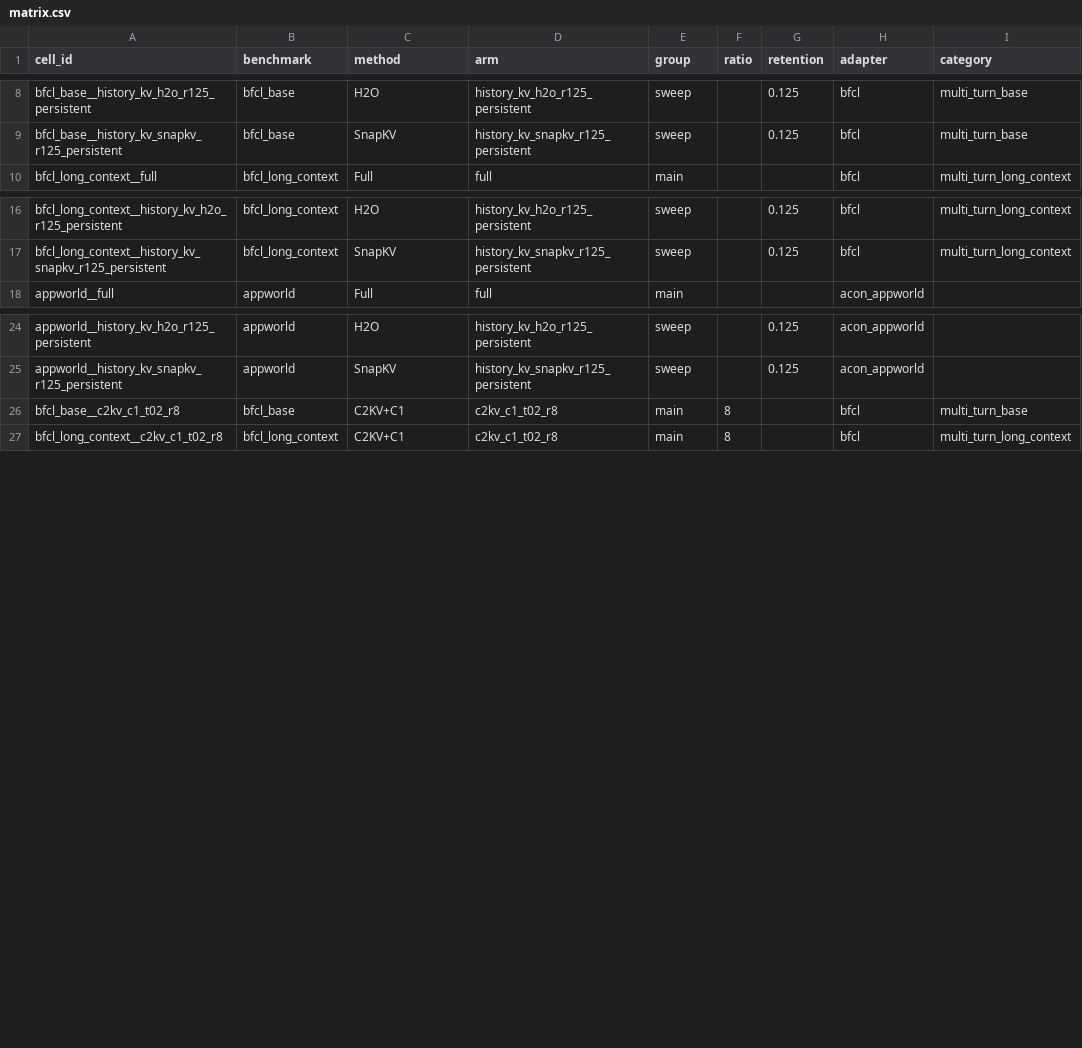
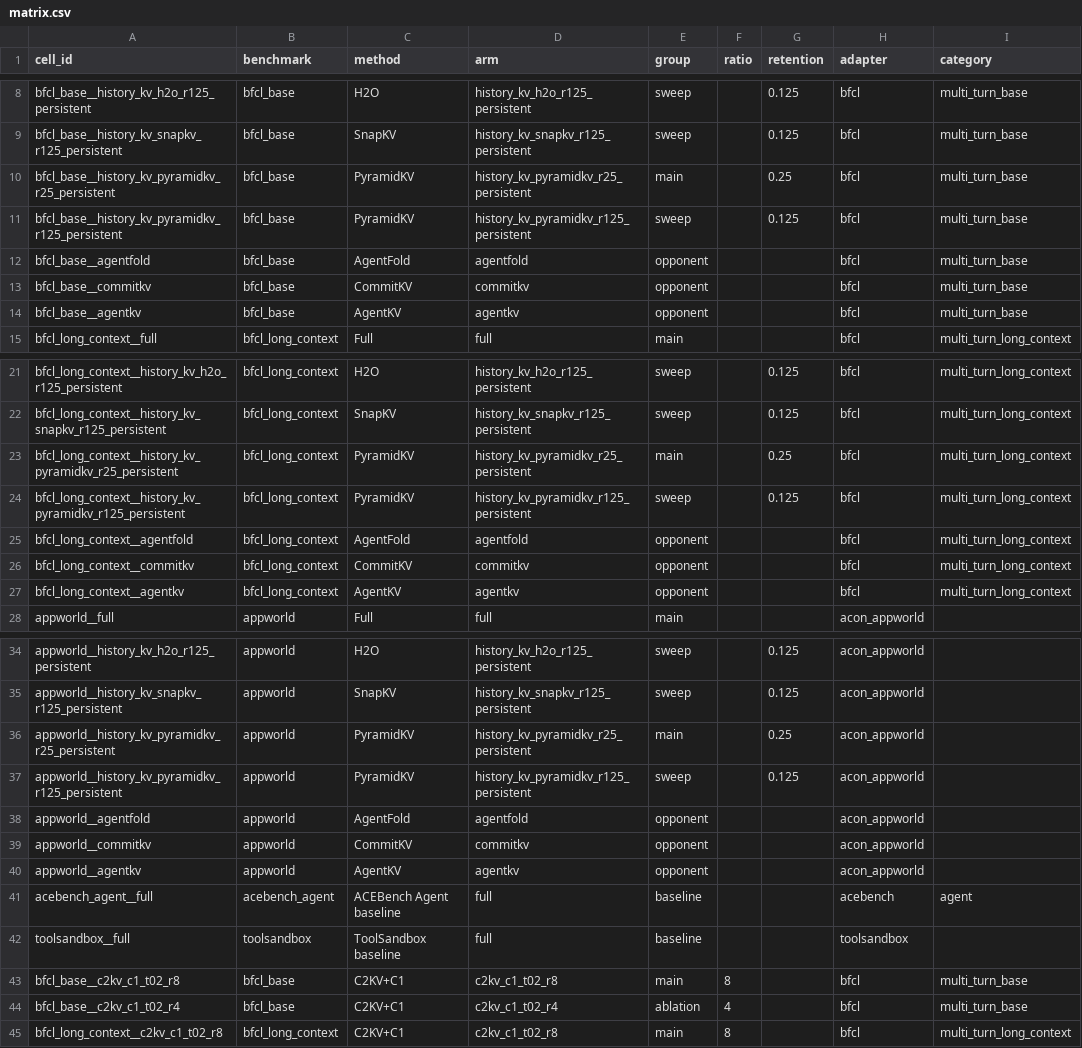
Before and after one commit to setsuna113/c2kv, a CSV file: benchmarks/paper/matrix.csv, drawn as a sheet; only a part is shown, gaps mark what is left out.

Commit message:
Integrate multi-turn and PyramidKV experiment matrices

```diff
--- a/benchmarks/paper/matrix.csv
+++ b/benchmarks/paper/matrix.csv
@@ -9,2 +9,7 @@ bfcl_base__history_kv_h2o_r125_persistent,bfcl_base,H2O,history_kv_h2o_r125_pers
 bfcl_base__history_kv_snapkv_r125_persistent,bfcl_base,SnapKV,history_kv_snapkv_r125_persistent,sweep,,0.125,bfcl,multi_turn_base
+bfcl_base__history_kv_pyramidkv_r25_persistent,bfcl_base,PyramidKV,history_kv_pyramidkv_r25_persistent,main,,0.25,bfcl,multi_turn_base
+bfcl_base__history_kv_pyramidkv_r125_persistent,bfcl_base,PyramidKV,history_kv_pyramidkv_r125_persistent,sweep,,0.125,bfcl,multi_turn_base
+bfcl_base__agentfold,bfcl_base,AgentFold,agentfold,opponent,,,bfcl,multi_turn_base
+bfcl_base__commitkv,bfcl_base,CommitKV,commitkv,opponent,,,bfcl,multi_turn_base
+bfcl_base__agentkv,bfcl_base,AgentKV,agentkv,opponent,,,bfcl,multi_turn_base
 bfcl_long_context__full,bfcl_long_context,Full,full,main,,,bfcl,multi_turn_long_context
@@ -17,2 +22,7 @@ bfcl_long_context__history_kv_h2o_r125_persistent,bfcl_long_context,H2O,history_
 bfcl_long_context__history_kv_snapkv_r125_persistent,bfcl_long_context,SnapKV,history_kv_snapkv_r125_persistent,sweep,,0.125,bfcl,multi_turn_long_context
+bfcl_long_context__history_kv_pyramidkv_r25_persistent,bfcl_long_context,PyramidKV,history_kv_pyramidkv_r25_persistent,main,,0.25,bfcl,multi_turn_long_context
+bfcl_long_context__history_kv_pyramidkv_r125_persistent,bfcl_long_context,PyramidKV,history_kv_pyramidkv_r125_persistent,sweep,,0.125,bfcl,multi_turn_long_context
+bfcl_long_context__agentfold,bfcl_long_context,AgentFold,agentfold,opponent,,,bfcl,multi_turn_long_context
+bfcl_long_context__commitkv,bfcl_long_context,CommitKV,commitkv,opponent,,,bfcl,multi_turn_long_context
+bfcl_long_context__agentkv,bfcl_long_context,AgentKV,agentkv,opponent,,,bfcl,multi_turn_long_context
 appworld__full,appworld,Full,full,main,,,acon_appworld,
@@ -25,3 +35,11 @@ appworld__history_kv_h2o_r125_persistent,appworld,H2O,history_kv_h2o_r125_persis
 appworld__history_kv_snapkv_r125_persistent,appworld,SnapKV,history_kv_snapkv_r125_persistent,sweep,,0.125,acon_appworld,
+appworld__history_kv_pyramidkv_r25_persistent,appworld,PyramidKV,history_kv_pyramidkv_r25_persistent,main,,0.25,acon_appworld,
+appworld__history_kv_pyramidkv_r125_persistent,appworld,PyramidKV,history_kv_pyramidkv_r125_persistent,sweep,,0.125,acon_appworld,
+appworld__agentfold,appworld,AgentFold,agentfold,opponent,,,acon_appworld,
+appworld__commitkv,appworld,CommitKV,commitkv,opponent,,,acon_appworld,
+appworld__agentkv,appworld,AgentKV,agentkv,opponent,,,acon_appworld,
+acebench_agent__full,acebench_agent,ACEBench Agent baseline,full,baseline,,,acebench,agent
+toolsandbox__full,toolsandbox,ToolSandbox baseline,full,baseline,,,toolsandbox,
 bfcl_base__c2kv_c1_t02_r8,bfcl_base,C2KV+C1,c2kv_c1_t02_r8,main,8,,bfcl,multi_turn_base
+bfcl_base__c2kv_c1_t02_r4,bfcl_base,C2KV+C1,c2kv_c1_t02_r4,ablation,4,,bfcl,multi_turn_base
 bfcl_long_context__c2kv_c1_t02_r8,bfcl_long_context,C2KV+C1,c2kv_c1_t02_r8,main,8,,bfcl,multi_turn_long_context
```
Also changed, not shown: 14 other files.
